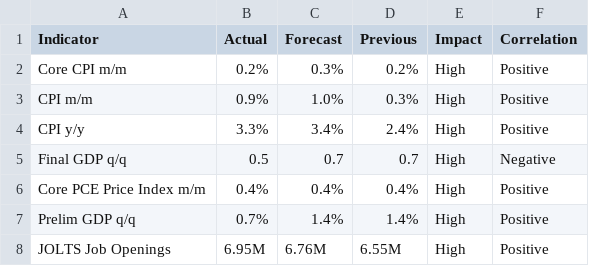
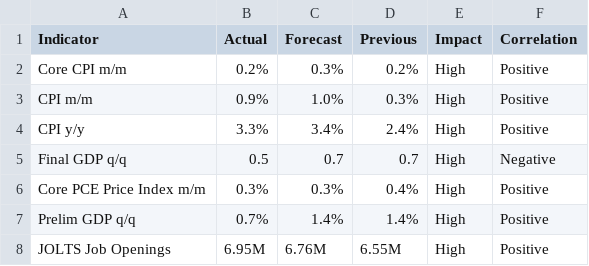
Before and after one commit to nithish72-web/macrolens, a CSV file: data.csv, drawn as a sheet; only a part is shown.

Commit message:
Update data.csv

```diff
--- a/data.csv
+++ b/data.csv
@@ -5,3 +5,3 @@ CPI y/y,3.3%,3.4%,2.4%,High,Positive
 Final GDP q/q,0.5,0.7,0.7,High,Negative
-Core PCE Price Index m/m,0.4%,0.4%,0.4%,High,Positive
+Core PCE Price Index m/m,0.3%,0.3%,0.4%,High,Positive
 Prelim GDP q/q,0.7%,1.4%,1.4%,High,Positive
```
